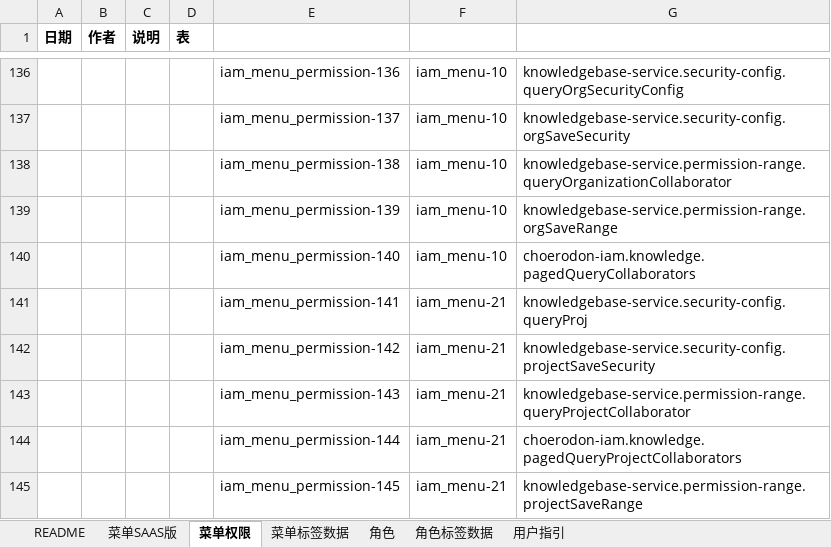
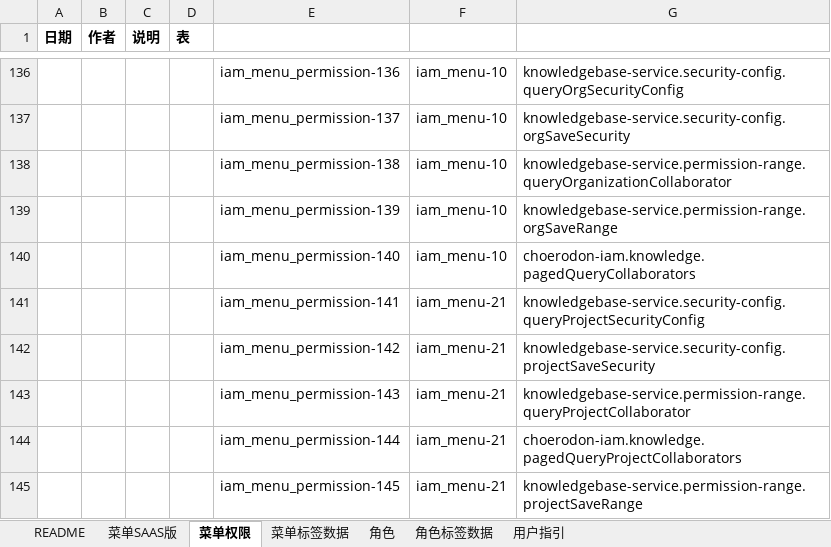
Before and after one commit to open-hand/knowledgebase-service, an Excel workbook: src/main/resources/script/db/init-data/knowledgebase_service/hzero_platform/hzero_menu_user_role_label.xlsx, sheet 菜单权限, drawn as a sheet; only a part is shown, gaps mark what is left out; values as stored, in another font and other column widths than the file's, no borders; the diff names each change by its address in the sheet, - before the commit and + after, or states it on an @@ line.

Commit message:
feat: 添加知识库安全设置接口权限

```diff
--- a/src/main/resources/script/db/init-data/knowledgebase_service/hzero_platform/hzero_menu_user_role_label.xlsx (sheet 菜单权限)
+++ b/src/main/resources/script/db/init-data/knowledgebase_service/hzero_platform/hzero_menu_user_role_label.xlsx (sheet 菜单权限)
-G141: knowledgebase-service.security-config.queryProj
+G141: knowledgebase-service.security-config.queryProjectSecurityConfig
```
